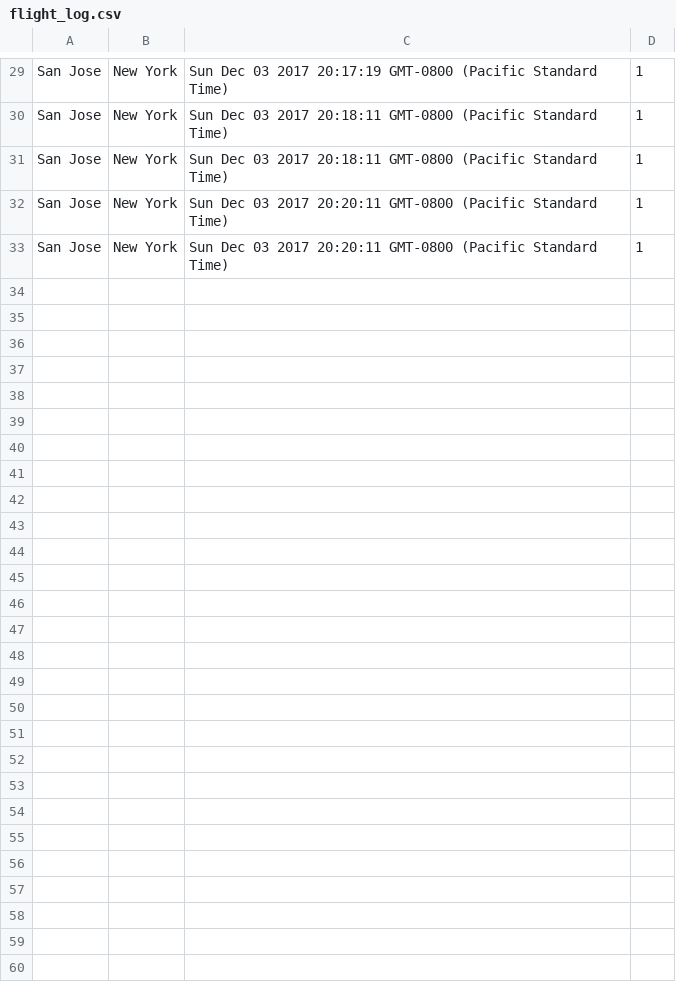
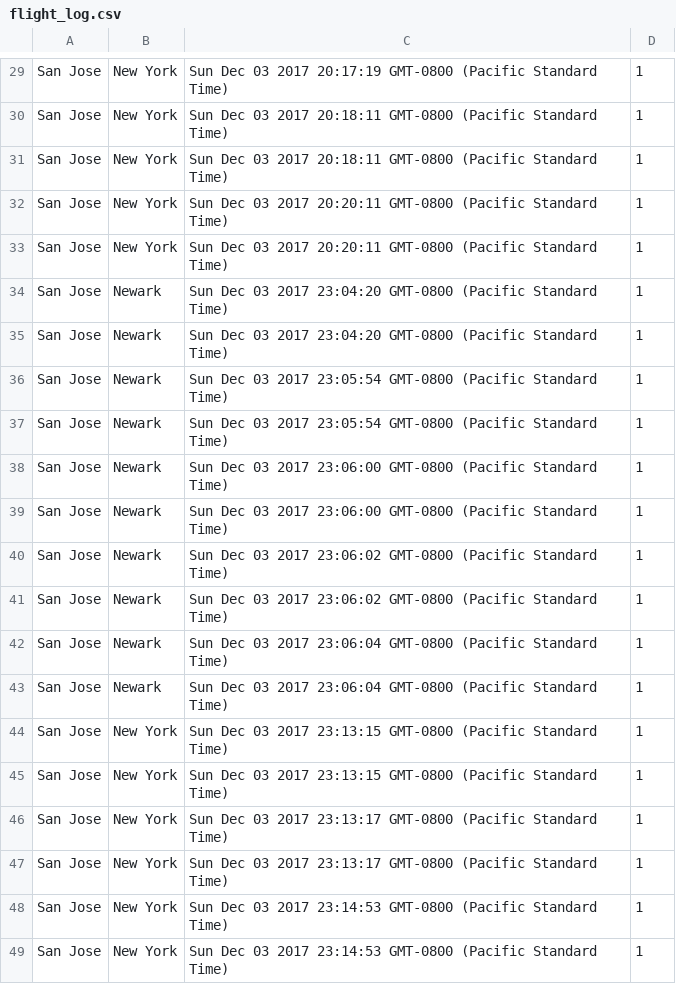
Before and after one commit to ashishvirani7/Kayak, a CSV file: kayakbackend/flight_log.csv, drawn as a sheet; only a part is shown, gaps mark what is left out; the diff names each change by its address in the sheet, - before the commit and + after, or states it on an @@ line.

```diff
--- a/kayakbackend/flight_log.csv
+++ b/kayakbackend/flight_log.csv
+row 34: San Jose | Newark | Sun Dec 03 2017 23:04:20 GMT-0800 (Pacific Standard Time) | 1
+row 35: San Jose | Newark | Sun Dec 03 2017 23:04:20 GMT-0800 (Pacific Standard Time) | 1
+row 36: San Jose | Newark | Sun Dec 03 2017 23:05:54 GMT-0800 (Pacific Standard Time) | 1
+row 37: San Jose | Newark | Sun Dec 03 2017 23:05:54 GMT-0800 (Pacific Standard Time) | 1
+row 38: San Jose | Newark | Sun Dec 03 2017 23:06:00 GMT-0800 (Pacific Standard Time) | 1
+row 39: San Jose | Newark | Sun Dec 03 2017 23:06:00 GMT-0800 (Pacific Standard Time) | 1
+row 40: San Jose | Newark | Sun Dec 03 2017 23:06:02 GMT-0800 (Pacific Standard Time) | 1
+row 41: San Jose | Newark | Sun Dec 03 2017 23:06:02 GMT-0800 (Pacific Standard Time) | 1
+row 42: San Jose | Newark | Sun Dec 03 2017 23:06:04 GMT-0800 (Pacific Standard Time) | 1
+row 43: San Jose | Newark | Sun Dec 03 2017 23:06:04 GMT-0800 (Pacific Standard Time) | 1
+row 44: San Jose | New York | Sun Dec 03 2017 23:13:15 GMT-0800 (Pacific Standard Time) | 1
+row 45: San Jose | New York | Sun Dec 03 2017 23:13:15 GMT-0800 (Pacific Standard Time) | 1
+row 46: San Jose | New York | Sun Dec 03 2017 23:13:17 GMT-0800 (Pacific Standard Time) | 1
+row 47: San Jose | New York | Sun Dec 03 2017 23:13:17 GMT-0800 (Pacific Standard Time) | 1
+row 48: San Jose | New York | Sun Dec 03 2017 23:14:53 GMT-0800 (Pacific Standard Time) | 1
+row 49: San Jose | New York | Sun Dec 03 2017 23:14:53 GMT-0800 (Pacific Standard Time) | 1
```
Also changed, not shown: kayakbackend/hotel_log.csv, 5 other files.
